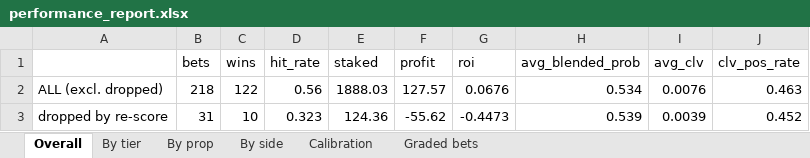
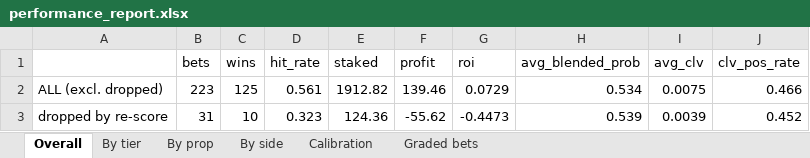
Before and after one commit to KyShiesty919/NBA-Props, an Excel workbook: outputs/performance_report.xlsx, sheet Overall, drawn as a sheet; values as stored, in another font and other column widths than the file's, no borders; removed rows and columns are numbered as before the commit, all else as after; the diff names each change by its address in the sheet, - before the commit and + after, or states it on an @@ line.

```diff
--- a/outputs/performance_report.xlsx (sheet Overall)
+++ b/outputs/performance_report.xlsx (sheet Overall)
-row 2: ALL (excl. dropped) | 218 | 122 | 0.56 | 1888.03 | 127.57 | 0.0676 | 0.534 | 0.0076 | 0.463
+row 2: ALL (excl. dropped) | 223 | 125 | 0.561 | 1912.82 | 139.46 | 0.0729 | 0.534 | 0.0075 | 0.466
```
Also changed, not shown: sheet Graded bets, sheet By prop, sheet By tier, sheet By side, sheet Calibration, 6 other files.
